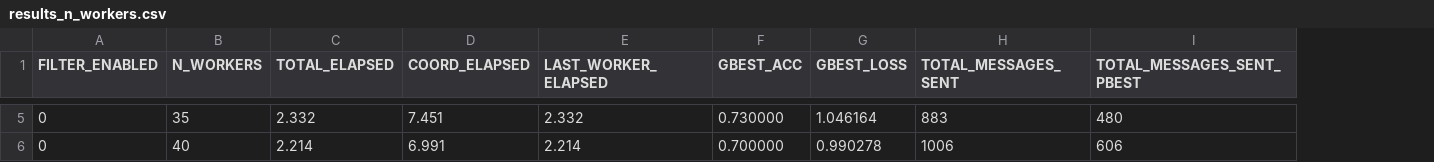
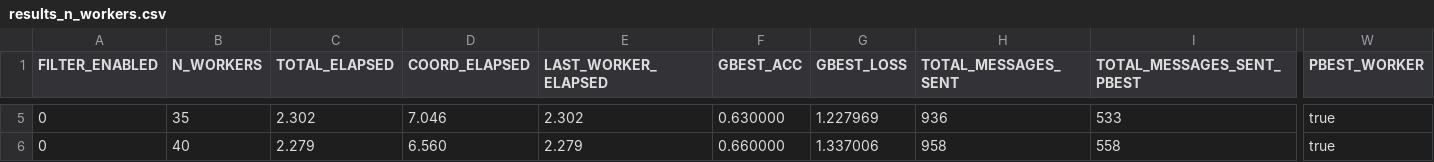
Before and after one commit to AthanasiosChristopoulos/KAFKA_PSO, a CSV file: java/experimental_results_server/results_n_workers.csv, drawn as a sheet; only a part is shown, gaps mark what is left out; the diff covers the shown part only; the diff names each change by its address in the sheet, - before the commit and + after, or states it on an @@ line.

```diff
--- a/java/experimental_results_server/results_n_workers.csv
+++ b/java/experimental_results_server/results_n_workers.csv
+column W (PBEST_WORKER), rows 5-6: true | true
-C5 (TOTAL_ELAPSED): 2.332
+C5 (TOTAL_ELAPSED): 2.302
-D5 (COORD_ELAPSED): 7.451
+D5 (COORD_ELAPSED): 7.046
-E5 (LAST_WORKER_ELAPSED): 2.332
+E5 (LAST_WORKER_ELAPSED): 2.302
-F5 (GBEST_ACC): 0.730000
+F5 (GBEST_ACC): 0.630000
-G5 (GBEST_LOSS): 1.046164
+G5 (GBEST_LOSS): 1.227969
-H5 (TOTAL_MESSAGES_SENT): 883
+H5 (TOTAL_MESSAGES_SENT): 936
-I5 (TOTAL_MESSAGES_SENT_PBEST): 480
+I5 (TOTAL_MESSAGES_SENT_PBEST): 533
-C6 (TOTAL_ELAPSED): 2.214
+C6 (TOTAL_ELAPSED): 2.279
-D6 (COORD_ELAPSED): 6.991
+D6 (COORD_ELAPSED): 6.560
-E6 (LAST_WORKER_ELAPSED): 2.214
+E6 (LAST_WORKER_ELAPSED): 2.279
-F6 (GBEST_ACC): 0.700000
+F6 (GBEST_ACC): 0.660000
-G6 (GBEST_LOSS): 0.990278
+G6 (GBEST_LOSS): 1.337006
-H6 (TOTAL_MESSAGES_SENT): 1006
+H6 (TOTAL_MESSAGES_SENT): 958
-I6 (TOTAL_MESSAGES_SENT_PBEST): 606
+I6 (TOTAL_MESSAGES_SENT_PBEST): 558
```
Also changed, not shown: 31 edited cells elsewhere in this file, 7 other files.
